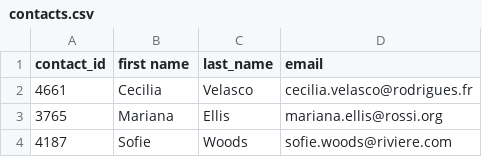
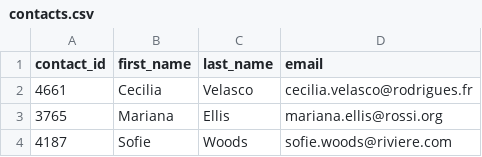
Before and after one commit to thaychansy/etl-project, a CSV file: Resources/contacts.csv, drawn as a sheet; only a part is shown.

```diff
--- a/Resources/contacts.csv
+++ b/Resources/contacts.csv
@@ -1,2 +1,2 @@
-contact_id,first name,last_name,email
+contact_id,first_name,last_name,email
 4661,Cecilia,Velasco,cecilia.velasco@rodrigues.fr
```
Also changed, not shown: 1 other file.
